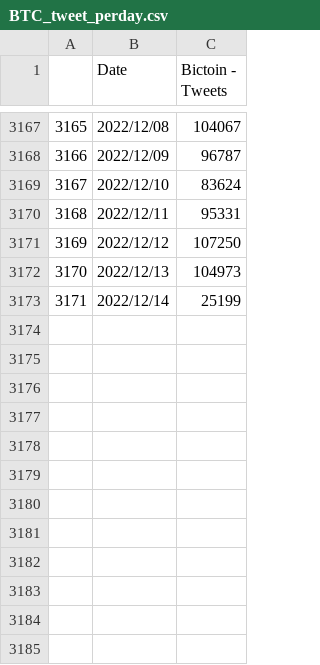
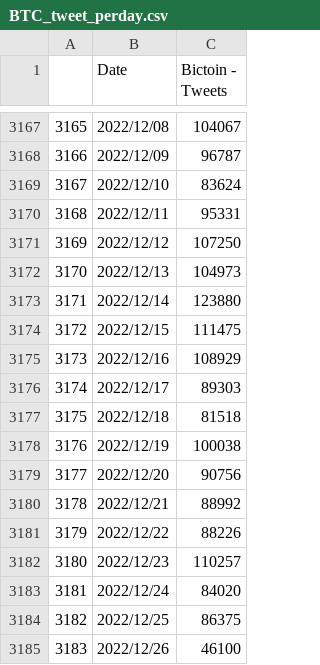
Before and after one commit to Alvanzah/Pemodelan, a CSV file: Dataset/BTC_tweet_perday.csv, drawn as a sheet; only a part is shown, gaps mark what is left out.

```diff
--- a/Dataset/BTC_tweet_perday.csv
+++ b/Dataset/BTC_tweet_perday.csv
@@ -3172,2 +3172,14 @@
 3170,2022/12/13,104973
-3171,2022/12/14,25199
+3171,2022/12/14,123880
+3172,2022/12/15,111475
+3173,2022/12/16,108929
+3174,2022/12/17,89303
+3175,2022/12/18,81518
+3176,2022/12/19,100038
+3177,2022/12/20,90756
+3178,2022/12/21,88992
+3179,2022/12/22,88226
+3180,2022/12/23,110257
+3181,2022/12/24,84020
+3182,2022/12/25,86375
+3183,2022/12/26,46100
```
Also changed, not shown: Dataset/ETH_tweet_perday.csv, Dataset/btc_merge.csv, 18 other files.
